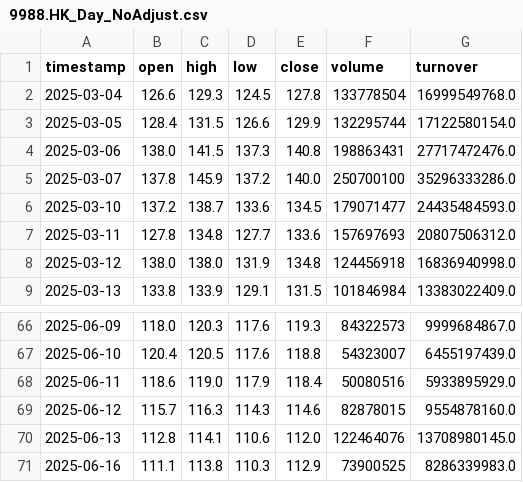
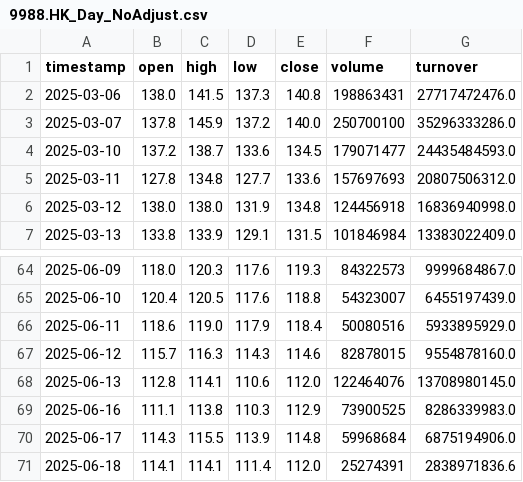
Before and after one commit to CodeCola1637/MakeMoreMoney, a CSV file: data_cache/9988.HK_Day_NoAdjust.csv, drawn as a sheet; only a part is shown, gaps mark what is left out.

```diff
--- a/data_cache/9988.HK_Day_NoAdjust.csv
+++ b/data_cache/9988.HK_Day_NoAdjust.csv
@@ -1,4 +1,2 @@
 timestamp,open,high,low,close,volume,turnover
-2025-03-04,126.6,129.3,124.5,127.8,133778504,16999549768.0
-2025-03-05,128.4,131.5,126.6,129.9,132295744,17122580154.0
 2025-03-06,138.0,141.5,137.3,140.8,198863431,27717472476.0
@@ -71 +69,3 @@ timestamp,open,high,low,close,volume,turnover
 2025-06-16,111.1,113.8,110.3,112.9,73900525,8286339983.0
+2025-06-17,114.3,115.5,113.9,114.8,59968684,6875194906.0
+2025-06-18,114.1,114.1,111.4,112.0,25274391,2838971836.6
```
Also changed, not shown: 4 other files.
